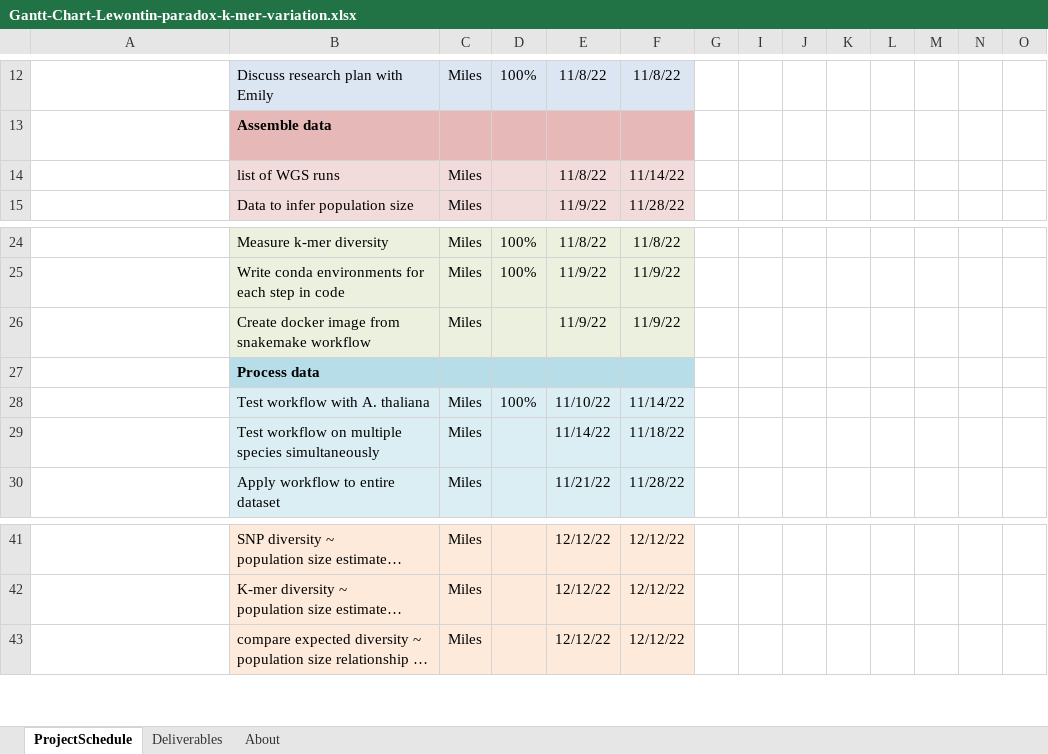
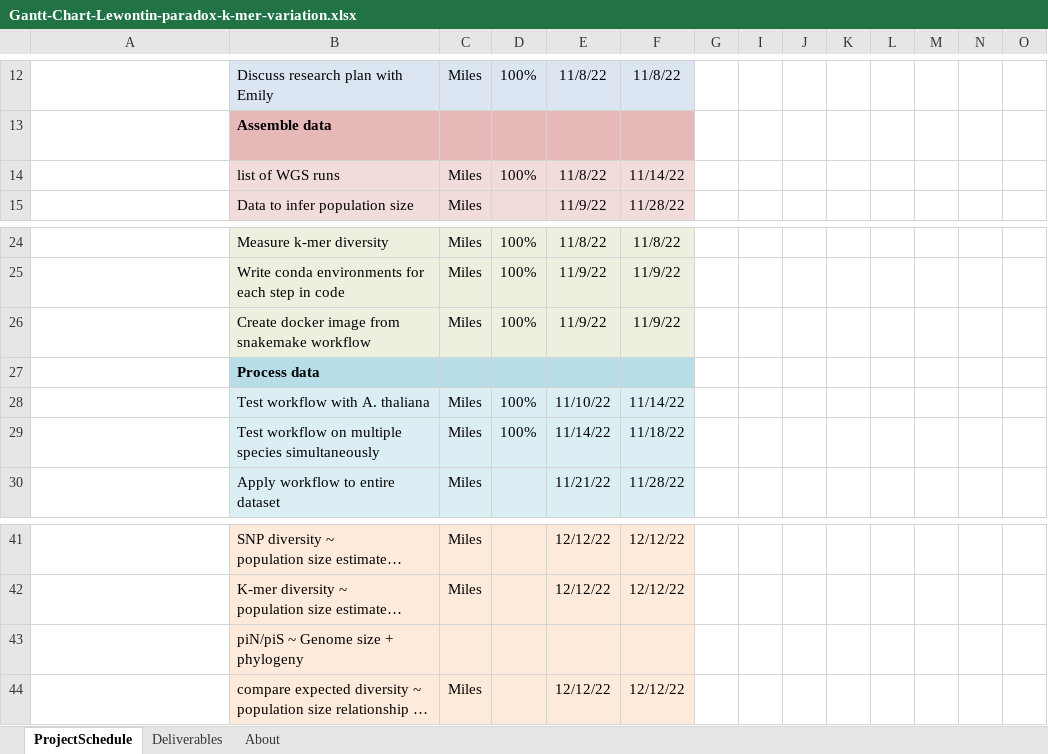
Before and after one commit to milesroberts-123/tajimasDacrossSpecies, an Excel workbook: doc/Gantt-Chart-Lewontin-paradox-k-mer-variation.xlsx, sheet ProjectSchedule, drawn as a sheet; only a part is shown, gaps mark what is left out; long unchanged cells end in …; values as stored, in another font and other column widths than the file's, no borders; conditional formats not drawn; rows hold the shown columns only; the diff names each change by its address in the sheet, - before the commit and + after, or states it on an @@ line.

```diff
--- a/doc/Gantt-Chart-Lewontin-paradox-k-mer-variation.xlsx (sheet ProjectSchedule)
+++ b/doc/Gantt-Chart-Lewontin-paradox-k-mer-variation.xlsx (sheet ProjectSchedule)
-D14: (empty)
+D14: 100%
-D26: (empty)
+D26: 100%
-D29: (empty)
+D29: 100%
+row 43:  | piN/piS ~ Genome size + phylogeny
```
Also changed, not shown: doc/2022-10-04_allPlantPolymorphisms_bioprojects.xlsx, 11 other files.
